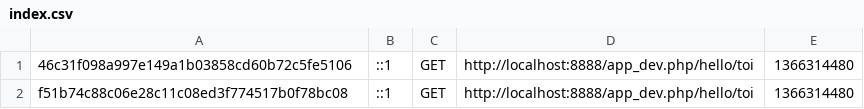
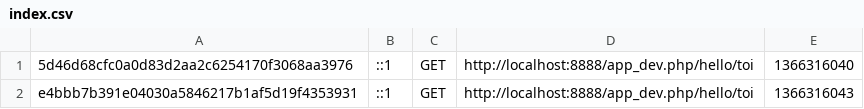
Before and after one commit to Kentricks/SonicSpeedsmyName, a CSV file: app/cache/dev/profiler/index.csv, drawn as a sheet.

Commit message:
Supp cache + resolved error

```diff
--- a/app/cache/dev/profiler/index.csv
+++ b/app/cache/dev/profiler/index.csv
@@ -1,2 +1,2 @@
-46c31f098a997e149a1b03858cd60b72c5fe5106,::1,GET,http://localhost:8888/app_dev.php/hello/toi,1366314480,
-f51b74c88c06e28c11c08ed3f774517b0f78bc08,::1,GET,http://localhost:8888/app_dev.php/hello/toi,1366314480,
+5d46d68cfc0a0d83d2aa2c6254170f3068aa3976,::1,GET,http://localhost:8888/app_dev.php/hello/toi,1366316040,
+e4bbb7b391e04030a5846217b1af5d19f4353931,::1,GET,http://localhost:8888/app_dev.php/hello/toi,1366316043,
```
Also changed, not shown: 36 other files.
